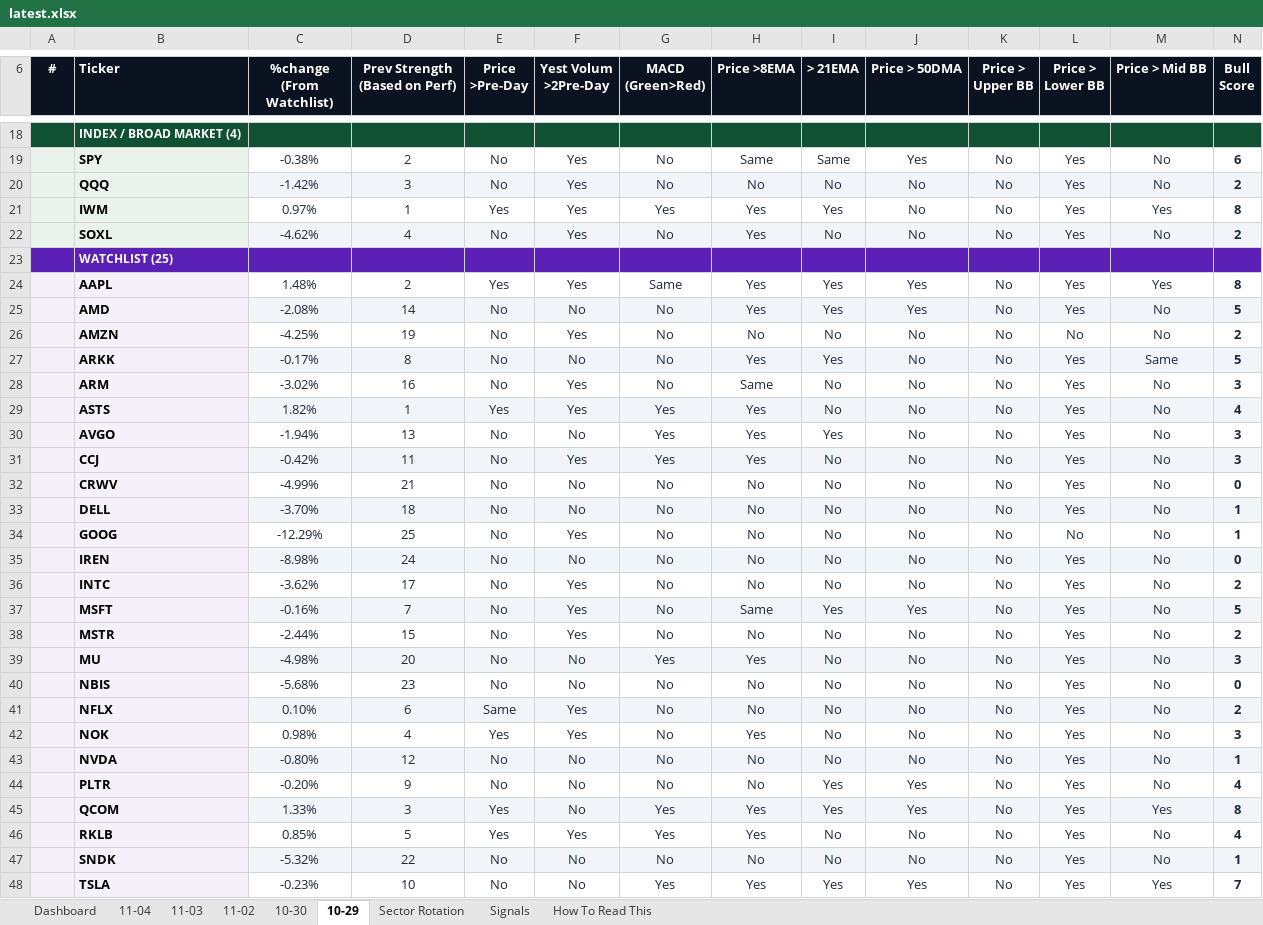
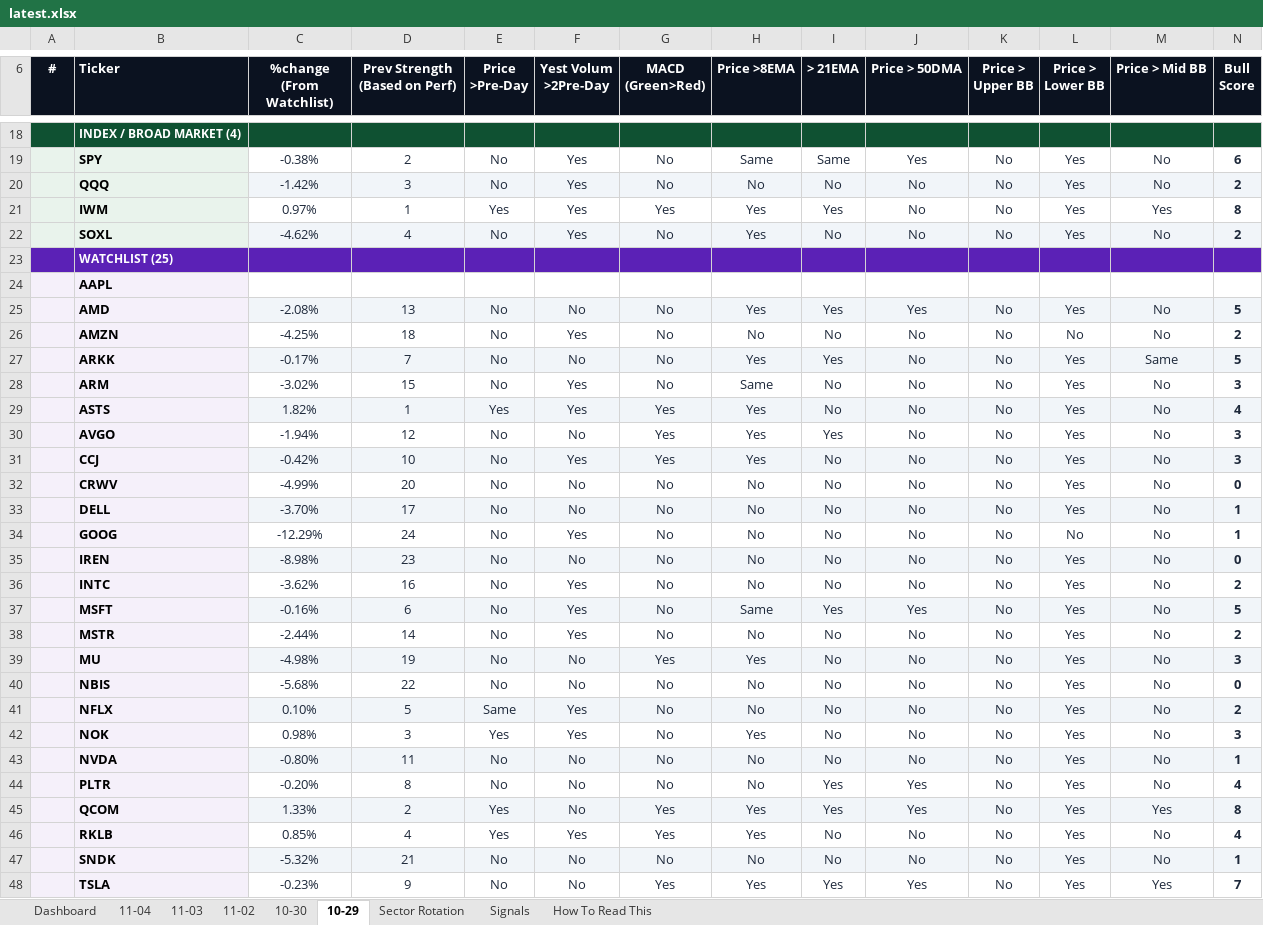
Before and after one commit to GeoWizard4645/Stock-Analysis-for-my-Grandpa, an Excel workbook: docs/data/latest.xlsx, sheet 10-29, drawn as a sheet; only a part is shown, gaps mark what is left out; values as stored, in another font and other column widths than the file's, no borders; conditional formats not drawn; removed rows and columns are numbered as before the commit, all else as after; rows hold the shown columns only; the diff covers the shown part only; the diff names each change by its address in the sheet, - before the commit and + after, or states it on an @@ line.

```diff
--- a/docs/data/latest.xlsx (sheet 10-29)
+++ b/docs/data/latest.xlsx (sheet 10-29)
-row 24:  | AAPL | 1.48% | 2 | Yes | Yes | Same | Yes | Yes | Yes | No | Yes | Yes | 8
+row 24:  | AAPL
-D25 (Prev Strength (Based on Perf)): 14
+D25 (Prev Strength (Based on Perf)): 13
-D26 (Prev Strength (Based on Perf)): 19
+D26 (Prev Strength (Based on Perf)): 18
-D27 (Prev Strength (Based on Perf)): 8
+D27 (Prev Strength (Based on Perf)): 7
-D28 (Prev Strength (Based on Perf)): 16
+D28 (Prev Strength (Based on Perf)): 15
-D30 (Prev Strength (Based on Perf)): 13
+D30 (Prev Strength (Based on Perf)): 12
-D31 (Prev Strength (Based on Perf)): 11
+D31 (Prev Strength (Based on Perf)): 10
-D32 (Prev Strength (Based on Perf)): 21
+D32 (Prev Strength (Based on Perf)): 20
-D33 (Prev Strength (Based on Perf)): 18
+D33 (Prev Strength (Based on Perf)): 17
-D34 (Prev Strength (Based on Perf)): 25
+D34 (Prev Strength (Based on Perf)): 24
-D35 (Prev Strength (Based on Perf)): 24
+D35 (Prev Strength (Based on Perf)): 23
-D36 (Prev Strength (Based on Perf)): 17
+D36 (Prev Strength (Based on Perf)): 16
-D37 (Prev Strength (Based on Perf)): 7
+D37 (Prev Strength (Based on Perf)): 6
-D38 (Prev Strength (Based on Perf)): 15
+D38 (Prev Strength (Based on Perf)): 14
-D39 (Prev Strength (Based on Perf)): 20
+D39 (Prev Strength (Based on Perf)): 19
-D40 (Prev Strength (Based on Perf)): 23
+D40 (Prev Strength (Based on Perf)): 22
-D41 (Prev Strength (Based on Perf)): 6
+D41 (Prev Strength (Based on Perf)): 5
-D42 (Prev Strength (Based on Perf)): 4
+D42 (Prev Strength (Based on Perf)): 3
-D43 (Prev Strength (Based on Perf)): 12
+D43 (Prev Strength (Based on Perf)): 11
-D44 (Prev Strength (Based on Perf)): 9
+D44 (Prev Strength (Based on Perf)): 8
-D45 (Prev Strength (Based on Perf)): 3
+D45 (Prev Strength (Based on Perf)): 2
-D46 (Prev Strength (Based on Perf)): 5
+D46 (Prev Strength (Based on Perf)): 4
-D47 (Prev Strength (Based on Perf)): 22
+D47 (Prev Strength (Based on Perf)): 21
-D48 (Prev Strength (Based on Perf)): 10
+D48 (Prev Strength (Based on Perf)): 9
```
Also changed, not shown: 5 edited cells elsewhere in this sheet, sheet 11-04, sheet 10-30, sheet Dashboard, sheet 11-02, sheet 11-03, sheet Signals, 1 other file.
